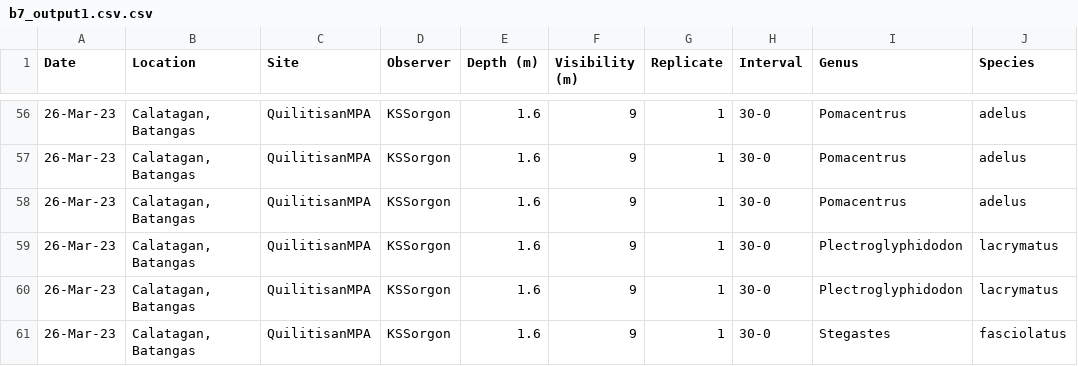
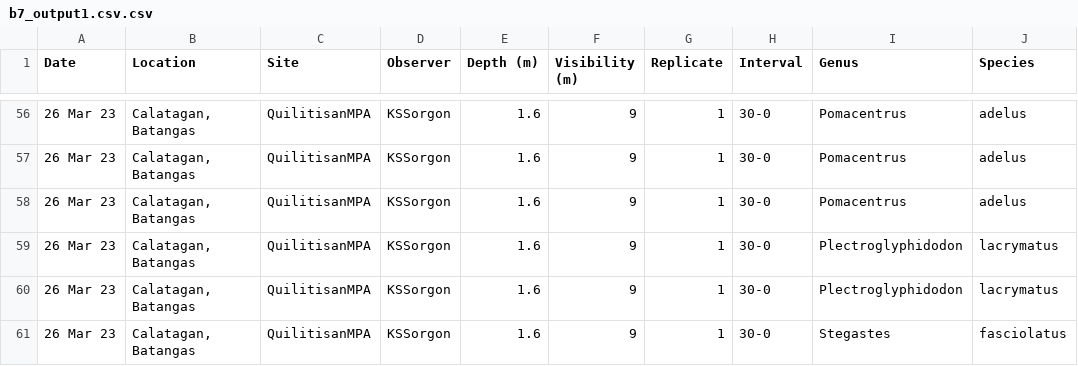
Before and after one commit to bnmonteiro12/lab_exam, a CSV file: Monteiro_B7_answer/b7_output1.csv.csv, drawn as a sheet; only a part is shown, gaps mark what is left out; the diff covers the shown part only; the diff names each change by its address in the sheet, - before the commit and + after, or states it on an @@ line.

```diff
--- a/Monteiro_B7_answer/b7_output1.csv.csv
+++ b/Monteiro_B7_answer/b7_output1.csv.csv
-A56:A61 (Date): 26-Mar-23
+A56:A61 (Date): 26 Mar 23
```
Also changed, not shown: 54 edited cells elsewhere in this file, 1 other file.
